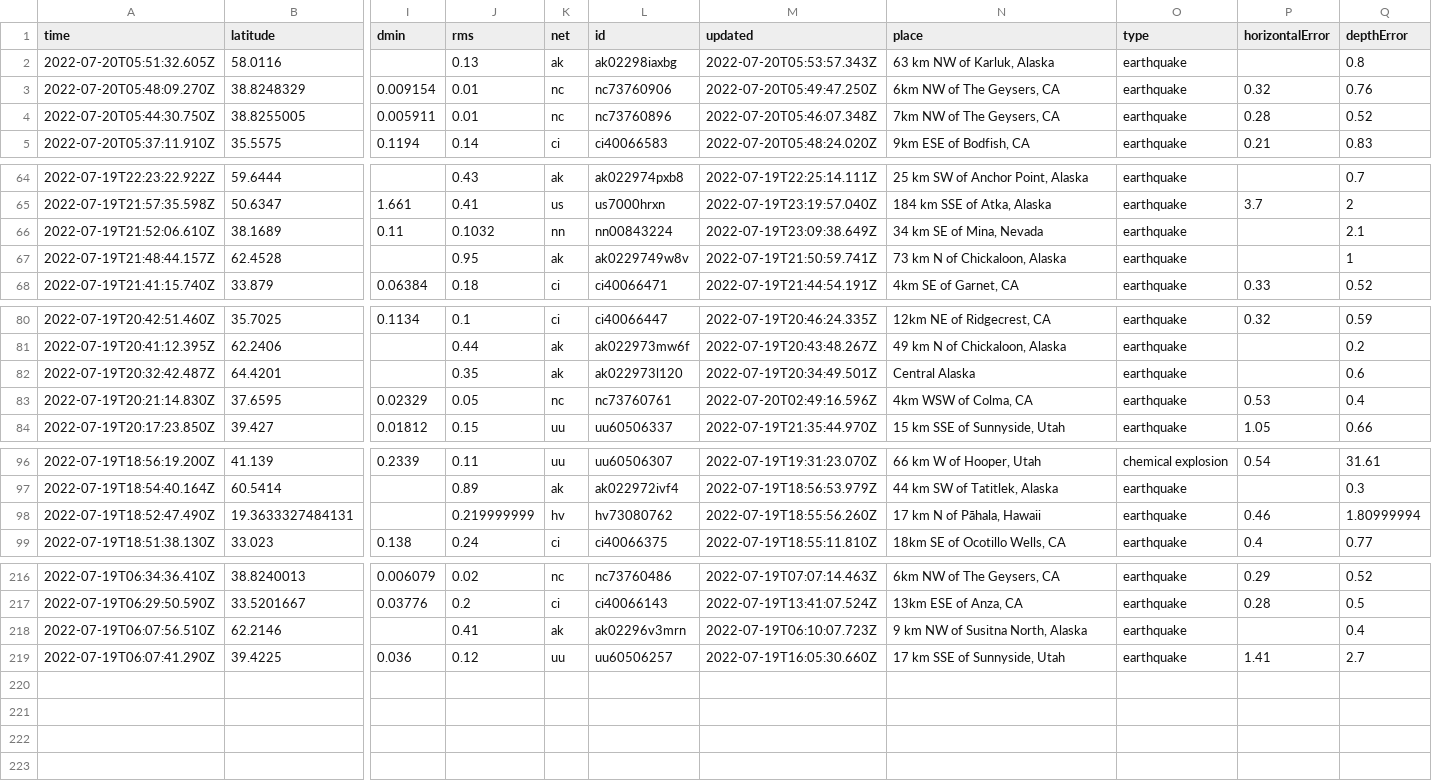
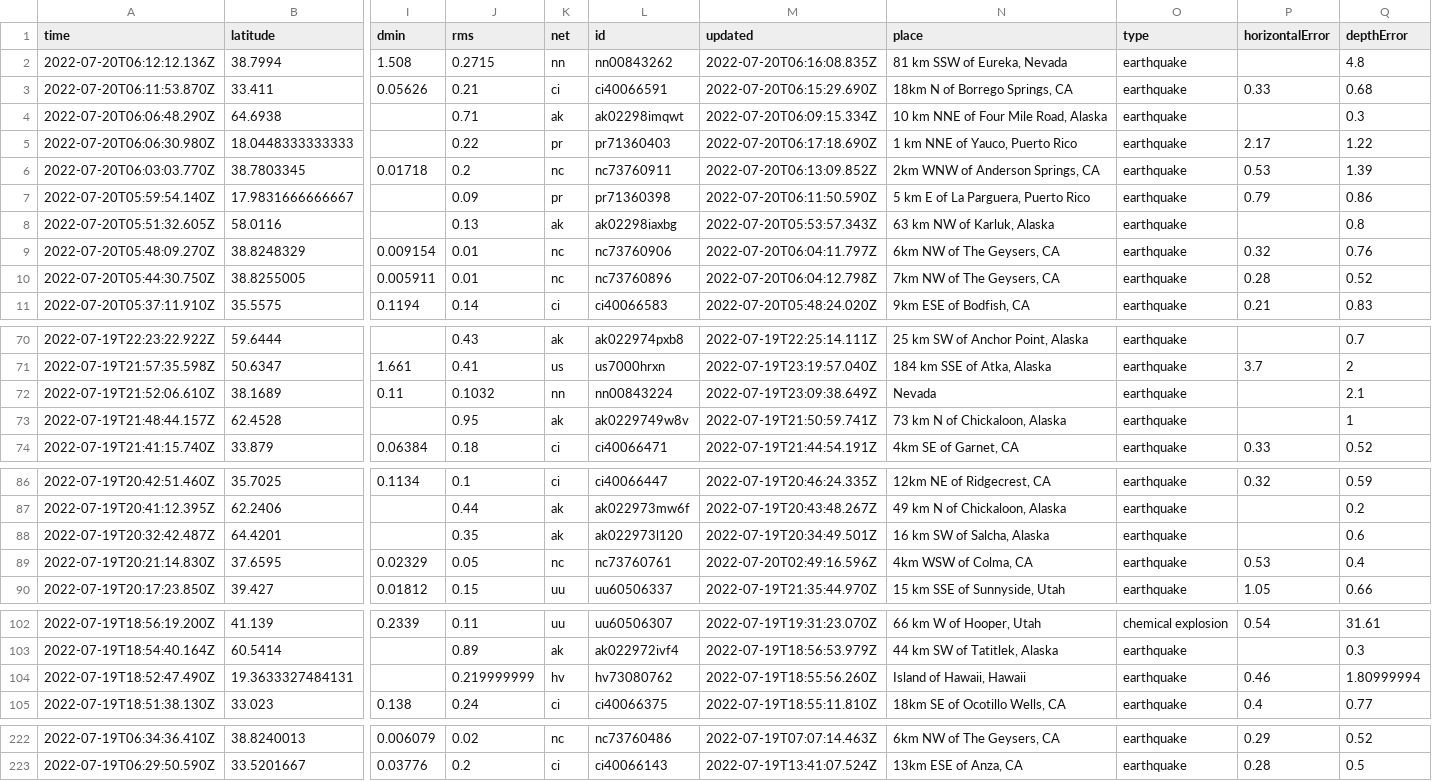
Before and after one commit to mattrehbein/nicar22-github-actions, a CSV file: usgs_current.csv, drawn as a sheet; only a part is shown, gaps mark what is left out; removed rows and columns are numbered as before the commit, all else as after; rows hold the shown columns only; the diff covers the shown part only; the diff names each change by its address in the sheet, - before the commit and + after, or states it on an @@ line.

```diff
--- a/usgs_current.csv
+++ b/usgs_current.csv
+row 2: 2022-07-20T06:12:12.136Z | 38.7994 | 1.508 | 0.2715 | nn | nn00843262 | 2022-07-20T06:16:08.835Z | 81 km SSW of Eureka, Nevada | earthquake |  | 4.8
+row 3: 2022-07-20T06:11:53.870Z | 33.411 | 0.05626 | 0.21 | ci | ci40066591 | 2022-07-20T06:15:29.690Z | 18km N of Borrego Springs, CA | earthquake | 0.33 | 0.68
+row 4: 2022-07-20T06:06:48.290Z | 64.6938 |  | 0.71 | ak | ak02298imqwt | 2022-07-20T06:09:15.334Z | 10 km NNE of Four Mile Road, Alaska | earthquake |  | 0.3
+row 5: 2022-07-20T06:06:30.980Z | 18.0448333333333 |  | 0.22 | pr | pr71360403 | 2022-07-20T06:17:18.690Z | 1 km NNE of Yauco, Puerto Rico | earthquake | 2.17 | 1.22
+row 6: 2022-07-20T06:03:03.770Z | 38.7803345 | 0.01718 | 0.2 | nc | nc73760911 | 2022-07-20T06:13:09.852Z | 2km WNW of Anderson Springs, CA | earthquake | 0.53 | 1.39
+row 7: 2022-07-20T05:59:54.140Z | 17.9831666666667 |  | 0.09 | pr | pr71360398 | 2022-07-20T06:11:50.590Z | 5 km E of La Parguera, Puerto Rico | earthquake | 0.79 | 0.86
-M9 (updated): 2022-07-20T05:49:47.250Z
+M9 (updated): 2022-07-20T06:04:11.797Z
-M10 (updated): 2022-07-20T05:46:07.348Z
+M10 (updated): 2022-07-20T06:04:12.798Z
-N72 (place): 34 km SE of Mina, Nevada
+N72 (place): Nevada
-N88 (place): Central Alaska
+N88 (place): 16 km SW of Salcha, Alaska
-N104 (place): 17 km N of Pāhala, Hawaii
+N104 (place): Island of Hawaii, Hawaii
-row 218: 2022-07-19T06:07:56.510Z | 62.2146 |  | 0.41 | ak | ak02296v3mrn | 2022-07-19T06:10:07.723Z | 9 km NW of Susitna North, Alaska | earthquake |  | 0.4
-row 219: 2022-07-19T06:07:41.290Z | 39.4225 | 0.036 | 0.12 | uu | uu60506257 | 2022-07-19T16:05:30.660Z | 17 km SSE of Sunnyside, Utah | earthquake | 1.41 | 2.7
```
Also changed, not shown: 3 edited cells elsewhere in this file.
